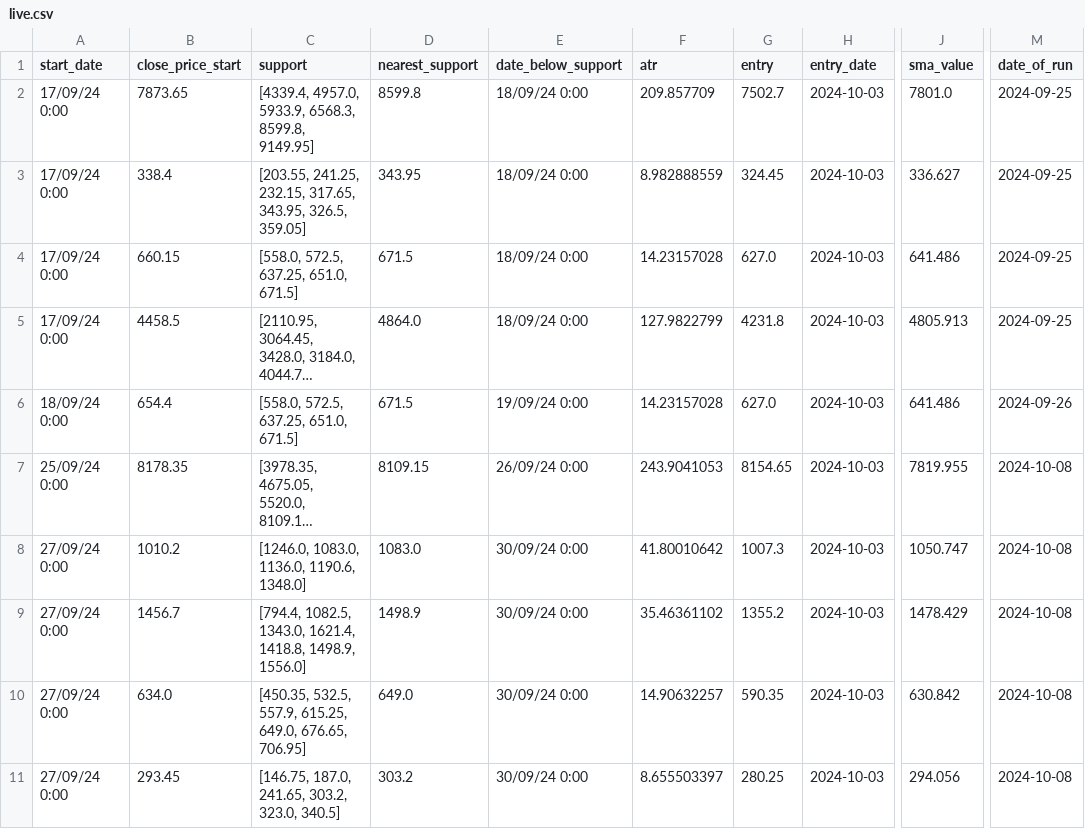
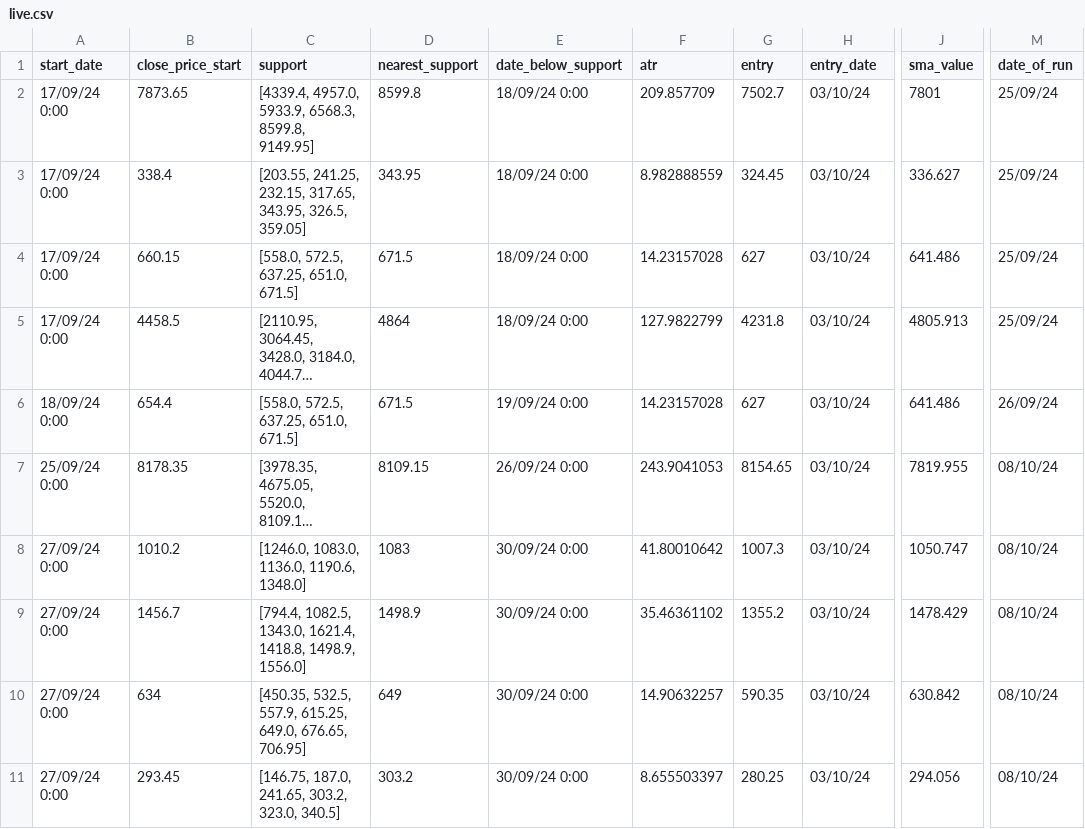
Before and after one commit to auricalgo/auric-fe, a CSV file: live.csv, drawn as a sheet; only a part is shown, gaps mark what is left out; long unchanged cells end in …; the diff covers the shown part only; the diff names each change by its address in the sheet, - before the commit and + after, or states it on an @@ line.

```diff
--- a/live.csv
+++ b/live.csv
-H2:H11 (entry_date): 2024-10-03
+H2:H11 (entry_date): 03/10/24
-J2 (sma_value): 7801.0
+J2 (sma_value): 7801
-M2:M5 (date_of_run): 2024-09-25
+M2:M5 (date_of_run): 25/09/24
-G4 (entry): 627.0
+G4 (entry): 627
-D5 (nearest_support): 4864.0
+D5 (nearest_support): 4864
-G6 (entry): 627.0
+G6 (entry): 627
-M6 (date_of_run): 2024-09-26
+M6 (date_of_run): 26/09/24
-M7:M11 (date_of_run): 2024-10-08
+M7:M11 (date_of_run): 08/10/24
-D8 (nearest_support): 1083.0
+D8 (nearest_support): 1083
-B10 (close_price_start): 634.0
+B10 (close_price_start): 634
-D10 (nearest_support): 649.0
+D10 (nearest_support): 649
```
Also changed, not shown: 129 edited cells elsewhere in this file, 3 other files.
